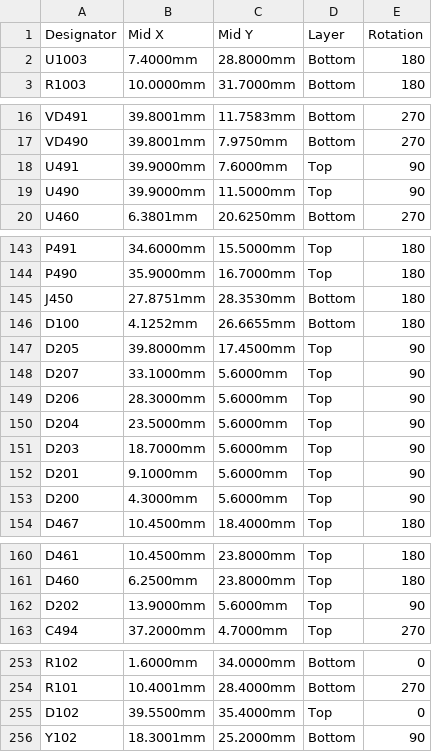
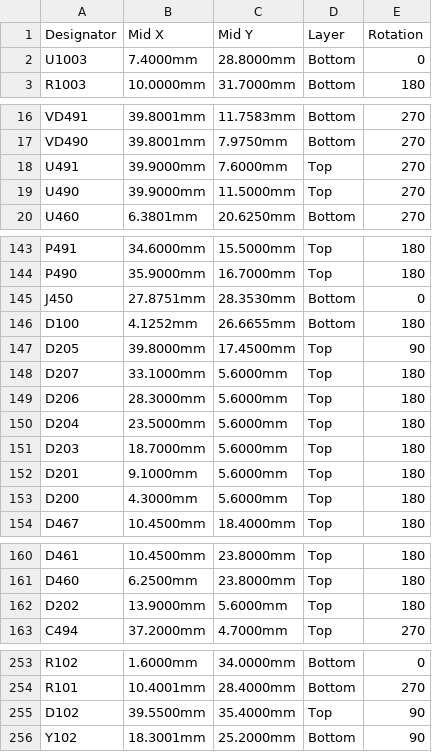
Before and after one commit to andreika-git/hellen-one, a CSV file: modules/mega-mcu144/0.1/mega-mcu144-CPL.csv, drawn as a sheet; only a part is shown, gaps mark what is left out.

```diff
--- a/modules/mega-mcu144/0.1/mega-mcu144-CPL.csv
+++ b/modules/mega-mcu144/0.1/mega-mcu144-CPL.csv
@@ -1,3 +1,3 @@
 Designator,Mid X,Mid Y,Layer,Rotation
-U1003,7.4000mm,28.8000mm,Bottom,180
+U1003,7.4000mm,28.8000mm,Bottom,0
 R1003,10.0000mm,31.7000mm,Bottom,180
@@ -17,4 +17,4 @@ VD491,39.8001mm,11.7583mm,Bottom,270
 VD490,39.8001mm,7.9750mm,Bottom,270
-U491,39.9000mm,7.6000mm,Top,90
-U490,39.9000mm,11.5000mm,Top,90
+U491,39.9000mm,7.6000mm,Top,270
+U490,39.9000mm,11.5000mm,Top,270
 U460,6.3801mm,20.6250mm,Bottom,270
@@ -144,11 +144,11 @@ P491,34.6000mm,15.5000mm,Top,180
 P490,35.9000mm,16.7000mm,Top,180
-J450,27.8751mm,28.3530mm,Bottom,180
+J450,27.8751mm,28.3530mm,Bottom,0
 D100,4.1252mm,26.6655mm,Bottom,180
 D205,39.8000mm,17.4500mm,Top,90
-D207,33.1000mm,5.6000mm,Top,90
-D206,28.3000mm,5.6000mm,Top,90
-D204,23.5000mm,5.6000mm,Top,90
-D203,18.7000mm,5.6000mm,Top,90
-D201,9.1000mm,5.6000mm,Top,90
-D200,4.3000mm,5.6000mm,Top,90
+D207,33.1000mm,5.6000mm,Top,180
+D206,28.3000mm,5.6000mm,Top,180
+D204,23.5000mm,5.6000mm,Top,180
+D203,18.7000mm,5.6000mm,Top,180
+D201,9.1000mm,5.6000mm,Top,180
+D200,4.3000mm,5.6000mm,Top,180
 D467,10.4500mm,18.4000mm,Top,180
@@ -161,3 +161,3 @@ D461,10.4500mm,23.8000mm,Top,180
 D460,6.2500mm,23.8000mm,Top,180
-D202,13.9000mm,5.6000mm,Top,90
+D202,13.9000mm,5.6000mm,Top,180
 C494,37.2000mm,4.7000mm,Top,270
@@ -254,3 +254,3 @@ R102,1.6000mm,34.0000mm,Bottom,0
 R101,10.4001mm,28.4000mm,Bottom,270
-D102,39.5500mm,35.4000mm,Top,0
+D102,39.5500mm,35.4000mm,Top,90
 Y102,18.3001mm,25.2000mm,Bottom,90
```
Also changed, not shown: bin/jlc_kicad_tools/cpl_rotations_db.csv, modules/mega-mcu144/0.1/mega-mcu144-BOM.csv, 44 other files.
